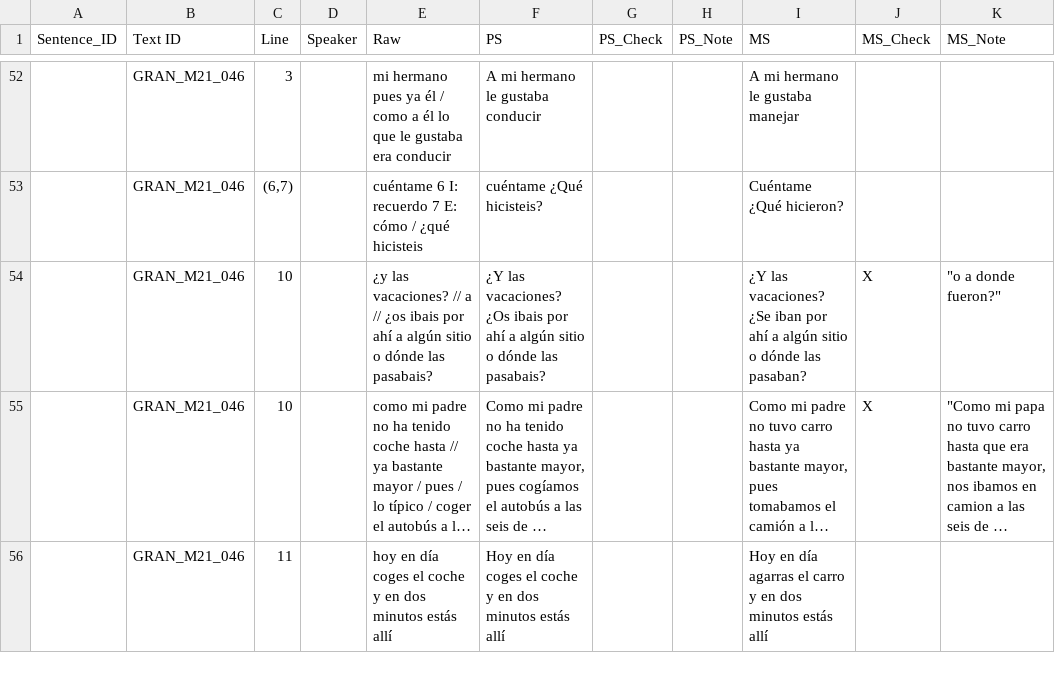
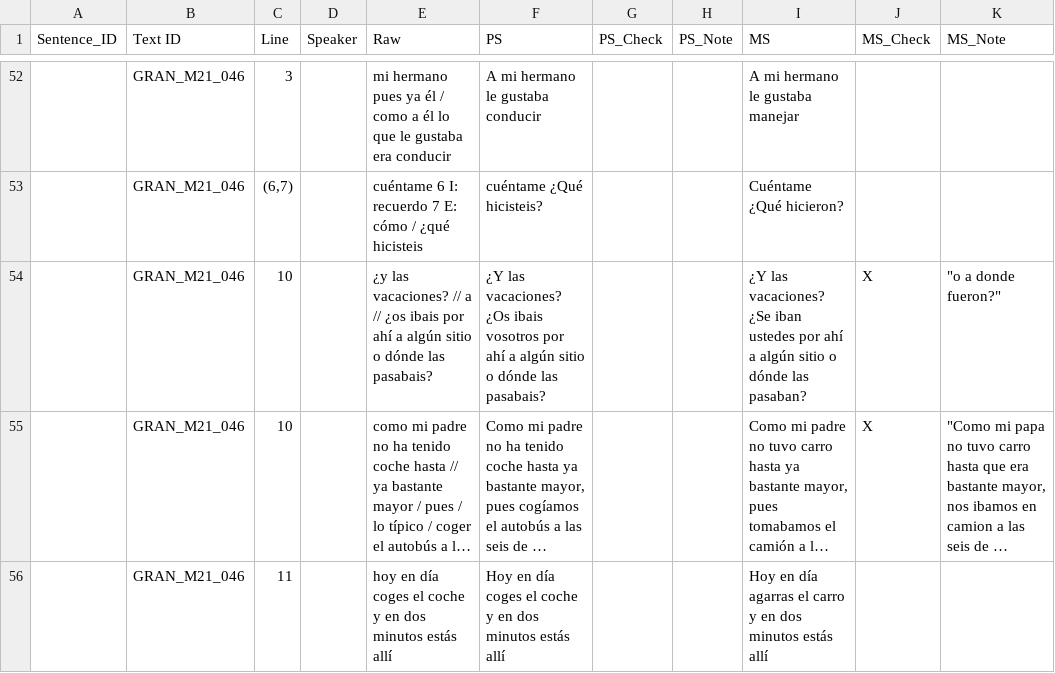
Before and after one commit to DV-11/SpanishDialectDiscrimination, a CSV file: Data/Working_Sentence_Dataset.csv, drawn as a sheet; only a part is shown, gaps mark what is left out; long unchanged cells end in …; the diff names each change by its address in the sheet, - before the commit and + after, or states it on an @@ line.

Commit message:
Update Working_Sentence_Dataset.csv

```diff
--- a/Data/Working_Sentence_Dataset.csv
+++ b/Data/Working_Sentence_Dataset.csv
-F54 (PS): …¿Os ibais por ahí…
+F54 (PS): …¿Os ibais vosotros por ahí…
-I54 (MS): …¿Se iban por ahí…
+I54 (MS): …¿Se iban ustedes por ahí…
```
